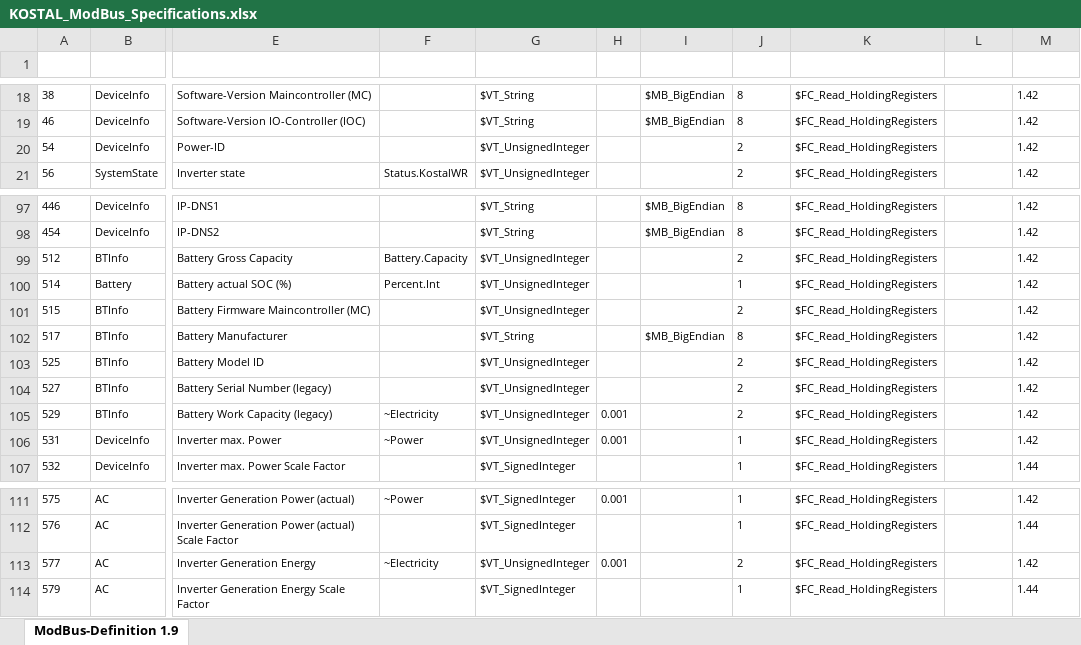
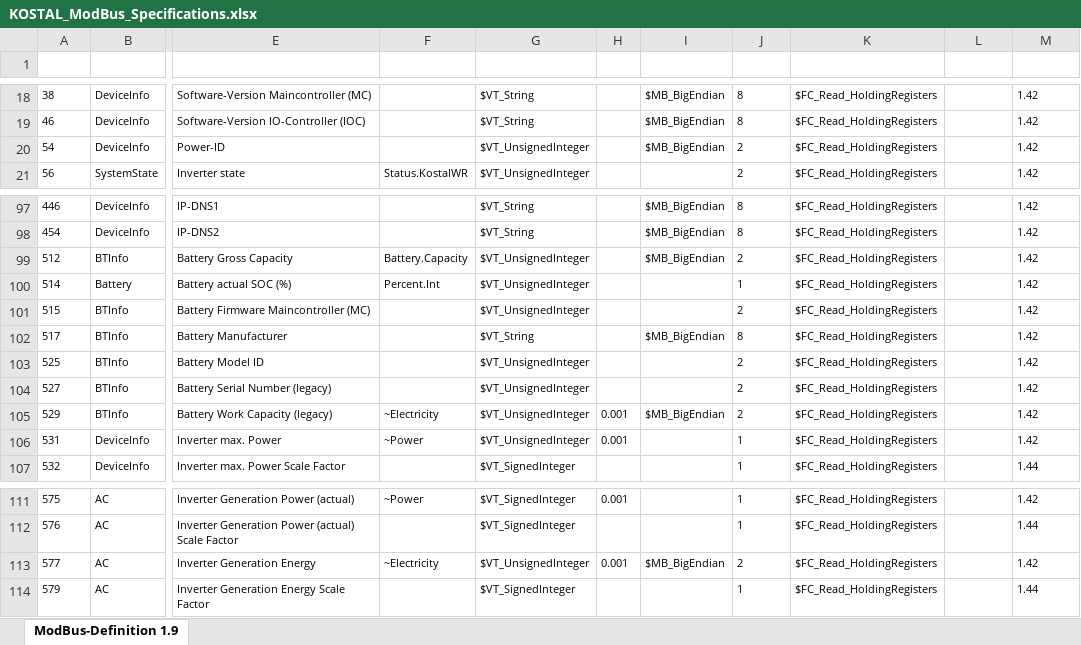
Before and after one commit to jotata/SymconJoTKPP, an Excel workbook: docs/KOSTAL_ModBus_Specifications.xlsx, sheet ModBus-Definition 1.9, drawn as a sheet; only a part is shown, gaps mark what is left out; values as stored, in another font and other column widths than the file's, no borders; conditional formats and table styles not drawn; the diff names each change by its address in the sheet, - before the commit and + after, or states it on an @@ line.

```diff
--- a/docs/KOSTAL_ModBus_Specifications.xlsx (sheet ModBus-Definition 1.9)
+++ b/docs/KOSTAL_ModBus_Specifications.xlsx (sheet ModBus-Definition 1.9)
-I20 (MBType): (empty)
+I20 (MBType): $MB_BigEndian
-I99 (MBType): (empty)
+I99 (MBType): $MB_BigEndian
-I105 (MBType): (empty)
+I105 (MBType): $MB_BigEndian
-I113 (MBType): (empty)
+I113 (MBType): $MB_BigEndian
```
Also changed, not shown: 1 other file.
